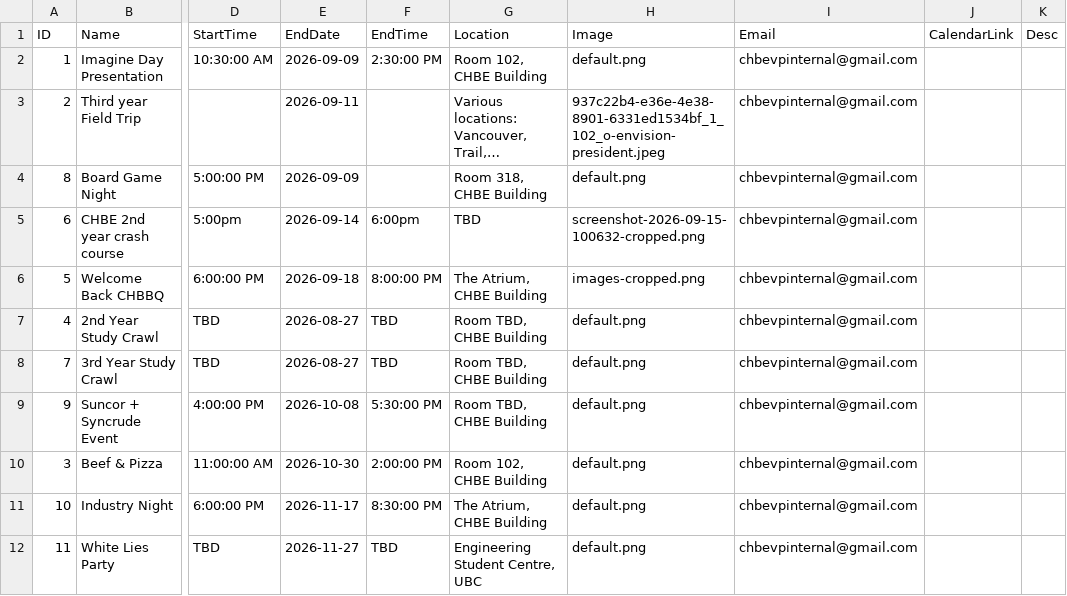
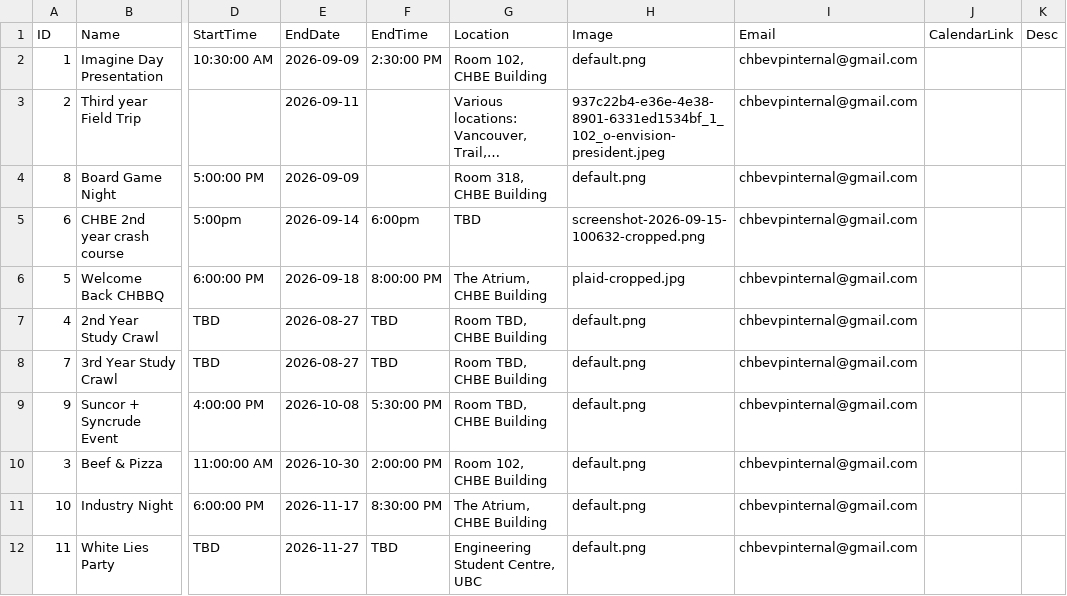
Before and after one commit to Env-25/Env-25.github.io, a CSV file: public/events/events.csv, drawn as a sheet; only a part is shown, gaps mark what is left out; long unchanged cells end in …; the diff names each change by its address in the sheet, - before the commit and + after, or states it on an @@ line.

```diff
--- a/public/events/events.csv
+++ b/public/events/events.csv
-H6 (Image): images-cropped.png
+H6 (Image): plaid-cropped.jpg
```
